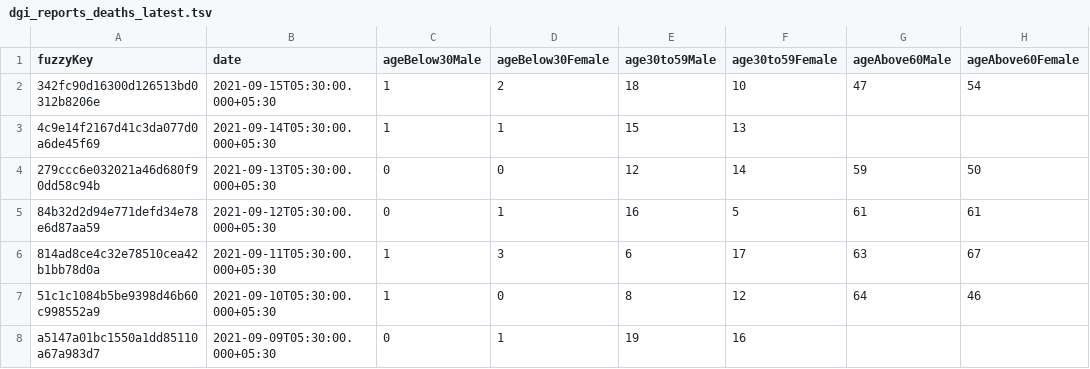
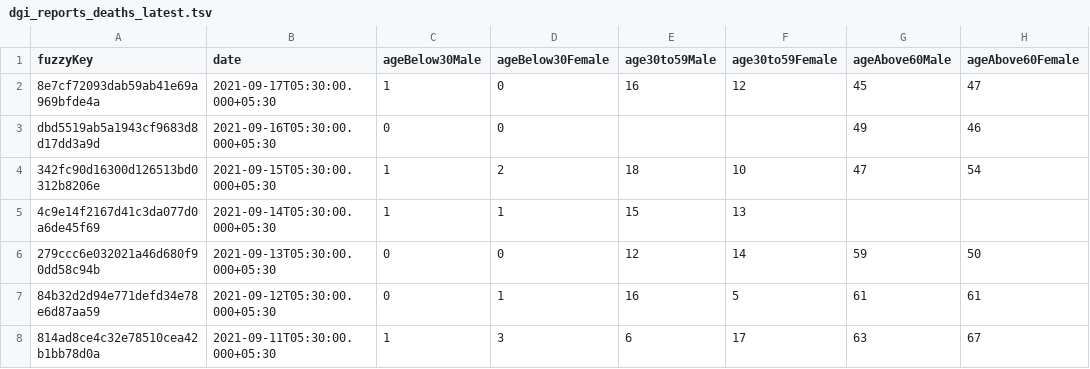
Before and after one commit to kaveenr/covid19-memorial-lk-data, a TSV file: data/dgi_reports_deaths_latest.tsv, drawn as a sheet; only a part is shown; the shorter side is filled out with more unchanged rows; the diff names each change by its address in the sheet, - before the commit and + after, or states it on an @@ line.

```diff
--- a/data/dgi_reports_deaths_latest.tsv
+++ b/data/dgi_reports_deaths_latest.tsv
+row 2: 8e7cf72093dab59ab41e69a969bfde4a | 2021-09-17T05:30:00.000+05:30 | 1 | 0 | 16 | 12 | 45 | 47
+row 3: dbd5519ab5a1943cf9683d8d17dd3a9d | 2021-09-16T05:30:00.000+05:30 | 0 | 0 |  |  | 49 | 46
```
Also changed, not shown: 2 other files.
